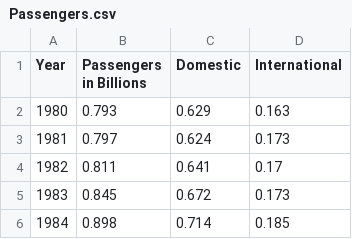
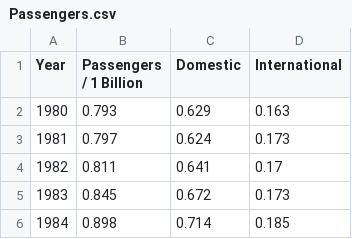
Before and after one commit to garyod/Data-Analytics-Course, a CSV file: Passengers.csv, drawn as a sheet; only a part is shown.

Commit message:
Add files via upload

```diff
--- a/Passengers.csv
+++ b/Passengers.csv
@@ -1,2 +1,2 @@
-Year,Passengers in Billions,Domestic,International
+Year,Passengers / 1 Billion,Domestic,International
 1980,0.793,0.629,0.163
```
